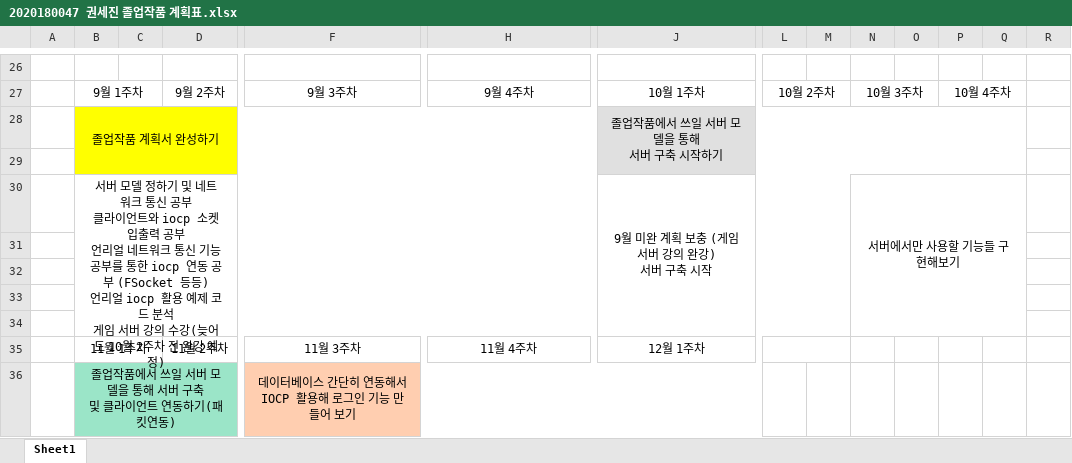
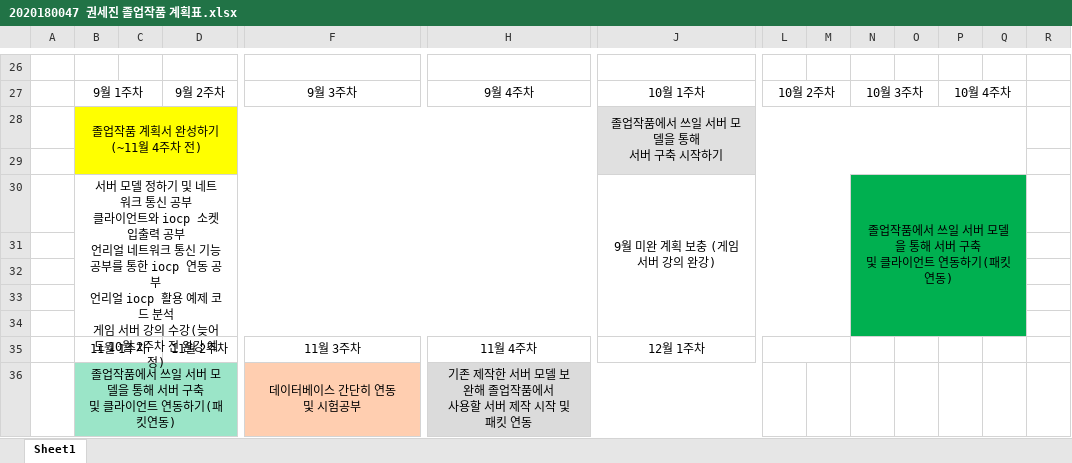
Before and after one commit to SuperTaeJun/GraduationWork, an Excel workbook: 졸업작품 제안서/2020180047 권세진 졸업작품 계획표.xlsx, sheet Sheet1, drawn as a sheet; only a part is shown, gaps mark what is left out; values as stored, in another font and other column widths than the file's, no borders; removed rows and columns are numbered as before the commit, all else as after; rows hold the shown columns only; ↵ is a line break in a cell; the diff names each change by its address in the sheet, - before the commit and + after, or states it on an @@ line.

Commit message:
Update 2020180047 권세진 졸업작품 계획표.xlsx

```diff
--- a/졸업작품 제안서/2020180047 권세진 졸업작품 계획표.xlsx (sheet Sheet1)
+++ b/졸업작품 제안서/2020180047 권세진 졸업작품 계획표.xlsx (sheet Sheet1)
-B28: 졸업작품 계획서 완성하기
+B28: 졸업작품 계획서 완성하기 (~11월 4주차 전)
-row 30:  | 서버 모델 정하기 및 네트워크 통신 공부 ↵ 클라이언트와 iocp 소켓 입출력 공부 ↵ 언리얼 네트워크 통신 기능 공부를 통한 iocp 연동 공부 (FSocket 등등) ↵ 언리얼 iocp 활용 예제 코드 분석 ↵ 게임 서버 강의 수강(늦어도 10월 2주차 전 완강 예정) |  |  |  |  | 9월 미완 계획 보충 (게임서버 강의 완강) ↵ 서버 구축 시작 |  |  | 서버에서만 사용할 기능들 구현해보기
+row 30:  | 서버 모델 정하기 및 네트워크 통신 공부 ↵ 클라이언트와 iocp 소켓 입출력 공부 ↵ 언리얼 네트워크 통신 기능 공부를 통한 iocp 연동 공부 ↵ 언리얼 iocp 활용 예제 코드 분석 ↵ 게임 서버 강의 수강(늦어도 10월 2주차 전 완강 예정) |  |  |  |  | 9월 미완 계획 보충 (게임서버 강의 완강) |  |  | 졸업작품에서 쓰일 서버 모델을 통해 서버 구축 ↵ 및 클라이언트 연동하기(패킷연동)
-N31:Q34 fill: none
+N31:Q34 fill: #00B050
-row 36:  | 졸업작품에서 쓰일 서버 모델을 통해 서버 구축 ↵ 및 클라이언트 연동하기(패킷연동) |  |  | 데이터베이스 간단히 연동해서 IOCP 활용해 로그인 기능 만들어 보기
+row 36:  | 졸업작품에서 쓰일 서버 모델을 통해 서버 구축 ↵ 및 클라이언트 연동하기(패킷연동) |  |  | 데이터베이스 간단히 연동 ↵ 및 시험공부 | 기존 제작한 서버 모델 보완해 졸업작품에서 ↵ 사용할 서버 제작 시작 및 패킷 연동
```
